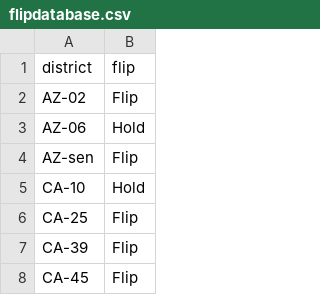
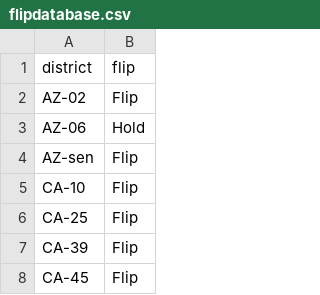
Before and after one commit to CharlieOlmert/problem-set-7-jackmschroeder-olivercordeiro, a CSV file: flipdatabase.csv, drawn as a sheet; only a part is shown.

```diff
--- a/flipdatabase.csv
+++ b/flipdatabase.csv
@@ -4,3 +4,3 @@ AZ-06,Hold
 AZ-sen,Flip
-CA-10,Hold
+CA-10,Flip
 CA-25,Flip
```
Also changed, not shown: jack.csv.
